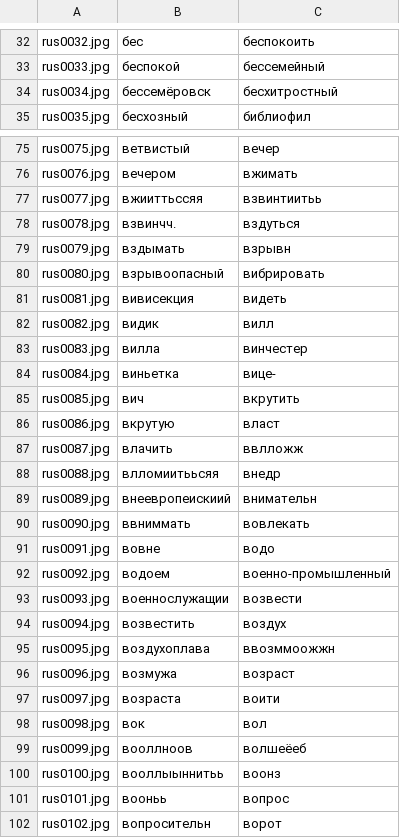
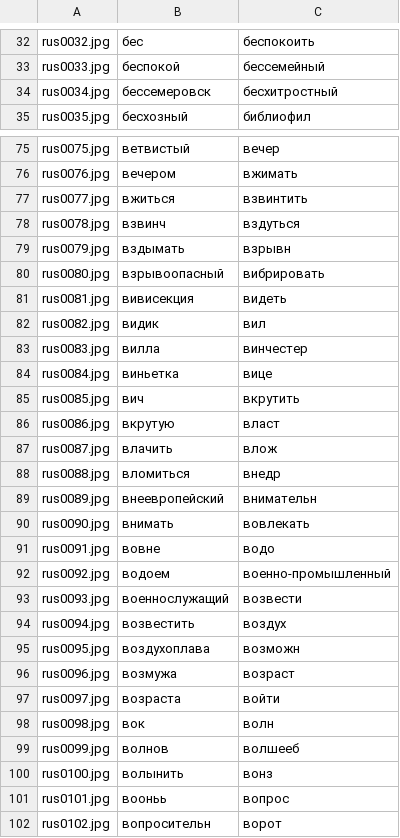
Before and after one commit to balta2ar/srs-toolbelt, a CSV file: yatetradki/uitools/index/index-rus.csv, drawn as a sheet; only a part is shown, gaps mark what is left out; the diff covers the shown part only.

Commit message:
index: fix rus

```diff
--- a/yatetradki/uitools/index/index-rus.csv
+++ b/yatetradki/uitools/index/index-rus.csv
@@ -33,3 +33,3 @@ rus0032.jpg,бес,беспокоить
 rus0033.jpg,беспокой,бессемейный
-rus0034.jpg,бессемёровск,бесхитростный
+rus0034.jpg,бессемеровск,бесхитростный
 rus0035.jpg,бесхозный,библиофил
@@ -76,4 +76,4 @@ rus0075.jpg,ветвистый,вечер
 rus0076.jpg,вечером,вжимать
-rus0077.jpg,вжииттьссяя,взвинтиитьь
-rus0078.jpg,взвинчч.,вздуться
+rus0077.jpg,вжиться,взвинтить
+rus0078.jpg,взвинч,вздуться
 rus0079.jpg,вздымать,взрывн
@@ -81,21 +81,21 @@ rus0080.jpg,взрывоопасный,вибрировать
 rus0081.jpg,вивисекция,видеть
-rus0082.jpg,видик,вилл
+rus0082.jpg,видик,вил
 rus0083.jpg,вилла,винчестер
-rus0084.jpg,виньетка,вице-
+rus0084.jpg,виньетка,вице
 rus0085.jpg,вич,вкрутить
 rus0086.jpg,вкрутую,власт
-rus0087.jpg,влачить,ввлложж
-rus0088.jpg,влломиитььсяя,внедр
-rus0089.jpg,внеевропеискиий,внимательн
-rus0090.jpg,ввниммать,вовлекать
+rus0087.jpg,влачить,влож
+rus0088.jpg,вломиться,внедр
+rus0089.jpg,внеевропейский,внимательн
+rus0090.jpg,внимать,вовлекать
 rus0091.jpg,вовне,водо
 rus0092.jpg,водоем,военно-промышленный
-rus0093.jpg,военнослужащии,возвести
+rus0093.jpg,военнослужащий,возвести
 rus0094.jpg,возвестить,воздух
-rus0095.jpg,воздухоплава,ввозммоожжн
+rus0095.jpg,воздухоплава,возможн
 rus0096.jpg,возмужа,возраст
-rus0097.jpg,возраста,воити
-rus0098.jpg,вок,вол
-rus0099.jpg,вооллноов,волшеёеб
-rus0100.jpg,вооллыыннитьь,воонз
+rus0097.jpg,возраста,войти
+rus0098.jpg,вок,волн
+rus0099.jpg,волнов,волшееб
+rus0100.jpg,волынить,вонз
 rus0101.jpg,вооньь,вопрос
```
Also changed, not shown: 53 edited cells elsewhere in this file.
